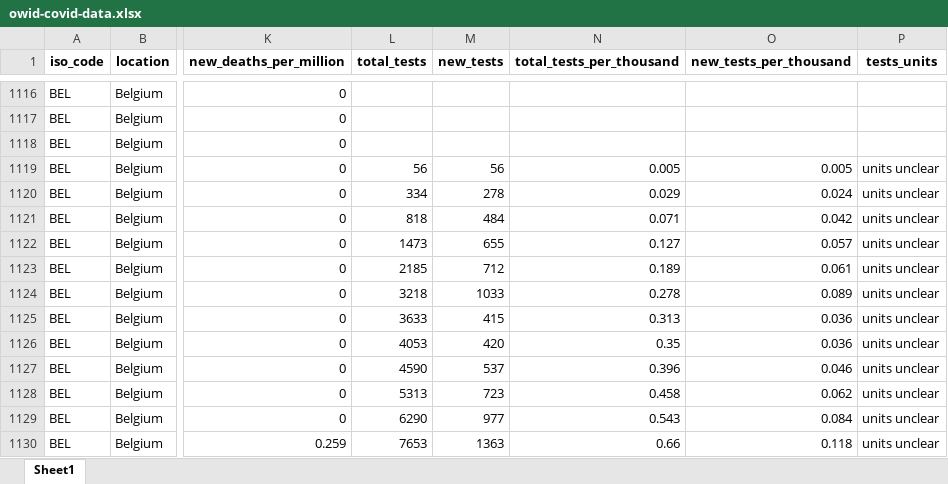
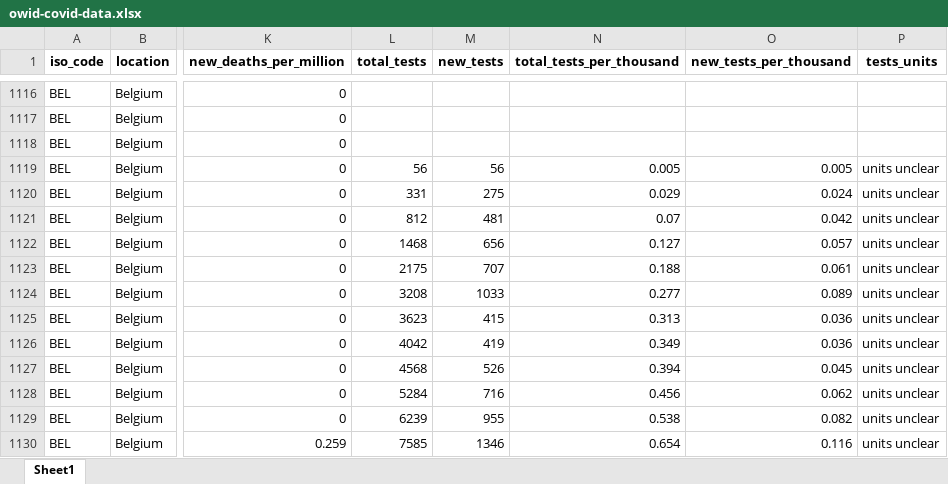
Before and after one commit to hjstein/covid-19-data, an Excel workbook: public/data/owid-covid-data.xlsx, sheet Sheet1, drawn as a sheet; only a part is shown, gaps mark what is left out; values as stored, in another font and other column widths than the file's, no borders; the diff covers the shown part only; the diff names each change by its address in the sheet, - before the commit and + after, or states it on an @@ line.

```diff
--- a/public/data/owid-covid-data.xlsx (sheet Sheet1)
+++ b/public/data/owid-covid-data.xlsx (sheet Sheet1)
-L1120 (total_tests): 334
+L1120 (total_tests): 331
-M1120 (new_tests): 278
+M1120 (new_tests): 275
-L1121 (total_tests): 818
+L1121 (total_tests): 812
-M1121 (new_tests): 484
+M1121 (new_tests): 481
-N1121 (total_tests_per_thousand): 0.071
+N1121 (total_tests_per_thousand): 0.07
-L1122 (total_tests): 1473
+L1122 (total_tests): 1468
-M1122 (new_tests): 655
+M1122 (new_tests): 656
-L1123 (total_tests): 2185
+L1123 (total_tests): 2175
-M1123 (new_tests): 712
+M1123 (new_tests): 707
-N1123 (total_tests_per_thousand): 0.189
+N1123 (total_tests_per_thousand): 0.188
-L1124 (total_tests): 3218
+L1124 (total_tests): 3208
-N1124 (total_tests_per_thousand): 0.278
+N1124 (total_tests_per_thousand): 0.277
-L1125 (total_tests): 3633
+L1125 (total_tests): 3623
-L1126 (total_tests): 4053
+L1126 (total_tests): 4042
-M1126 (new_tests): 420
+M1126 (new_tests): 419
-N1126 (total_tests_per_thousand): 0.35
+N1126 (total_tests_per_thousand): 0.349
-L1127 (total_tests): 4590
+L1127 (total_tests): 4568
-M1127 (new_tests): 537
+M1127 (new_tests): 526
-N1127 (total_tests_per_thousand): 0.396
+N1127 (total_tests_per_thousand): 0.394
-O1127 (new_tests_per_thousand): 0.046
+O1127 (new_tests_per_thousand): 0.045
-L1128 (total_tests): 5313
+L1128 (total_tests): 5284
-M1128 (new_tests): 723
+M1128 (new_tests): 716
-N1128 (total_tests_per_thousand): 0.458
+N1128 (total_tests_per_thousand): 0.456
-L1129 (total_tests): 6290
+L1129 (total_tests): 6239
-M1129 (new_tests): 977
+M1129 (new_tests): 955
-N1129 (total_tests_per_thousand): 0.543
+N1129 (total_tests_per_thousand): 0.538
-O1129 (new_tests_per_thousand): 0.084
+O1129 (new_tests_per_thousand): 0.082
-L1130 (total_tests): 7653
+L1130 (total_tests): 7585
-M1130 (new_tests): 1363
+M1130 (new_tests): 1346
-N1130 (total_tests_per_thousand): 0.66
+N1130 (total_tests_per_thousand): 0.654
-O1130 (new_tests_per_thousand): 0.118
+O1130 (new_tests_per_thousand): 0.116
```
Also changed, not shown: 778 edited cells elsewhere in this sheet, public/data/testing/covid-testing-all-observations.xlsx, public/data/testing/covid-testing-latest-data-source-details.xlsx, 3 other files.
